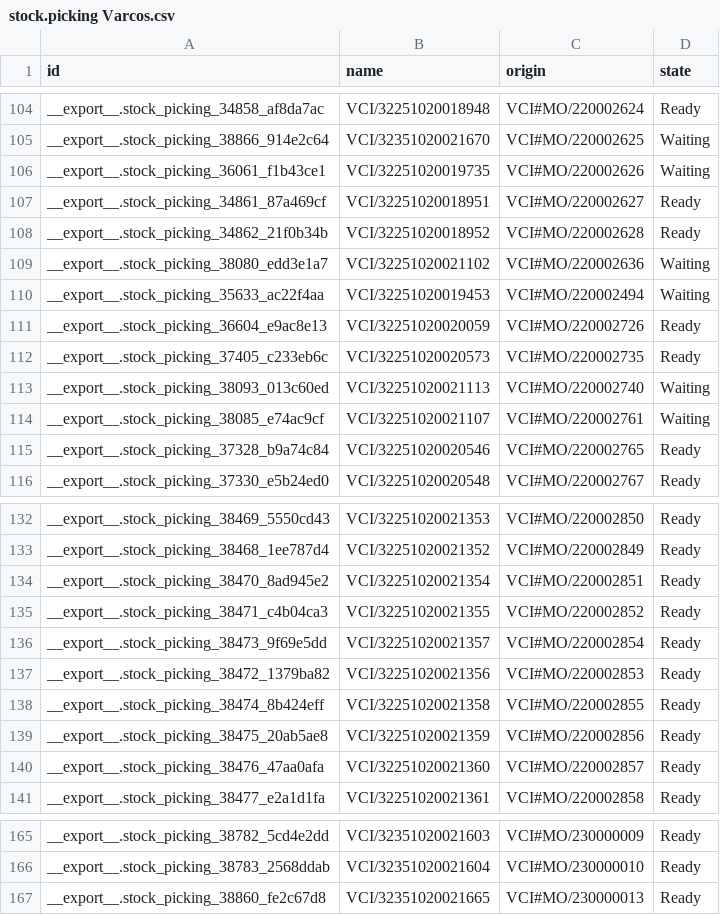
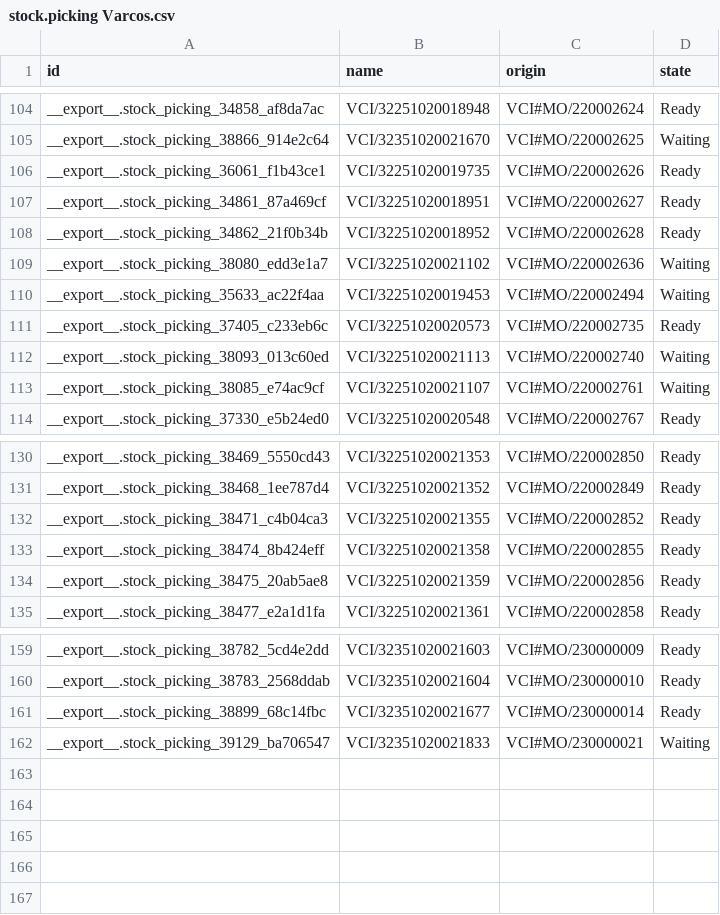
Before and after one commit to adminppl/Files, a CSV file: PARAGON/MO/stock.picking Varcos.csv, drawn as a sheet; only a part is shown, gaps mark what is left out.

```diff
--- a/PARAGON/MO/stock.picking Varcos.csv
+++ b/PARAGON/MO/stock.picking Varcos.csv
@@ -105,3 +105,3 @@
 "__export__.stock_picking_38866_914e2c64","VCI/32351020021670","VCI#MO/220002625","Waiting"
-"__export__.stock_picking_36061_f1b43ce1","VCI/32251020019735","VCI#MO/220002626","Waiting"
+"__export__.stock_picking_36061_f1b43ce1","VCI/32251020019735","VCI#MO/220002626","Ready"
 "__export__.stock_picking_34861_87a469cf","VCI/32251020018951","VCI#MO/220002627","Ready"
@@ -110,3 +110,2 @@
 "__export__.stock_picking_35633_ac22f4aa","VCI/32251020019453","VCI#MO/220002494","Waiting"
-"__export__.stock_picking_36604_e9ac8e13","VCI/32251020020059","VCI#MO/220002726","Ready"
 "__export__.stock_picking_37405_c233eb6c","VCI/32251020020573","VCI#MO/220002735","Ready"
@@ -114,3 +113,2 @@
 "__export__.stock_picking_38085_e74ac9cf","VCI/32251020021107","VCI#MO/220002761","Waiting"
-"__export__.stock_picking_37328_b9a74c84","VCI/32251020020546","VCI#MO/220002765","Ready"
 "__export__.stock_picking_37330_e5b24ed0","VCI/32251020020548","VCI#MO/220002767","Ready"
@@ -133,9 +131,5 @@
 "__export__.stock_picking_38468_1ee787d4","VCI/32251020021352","VCI#MO/220002849","Ready"
-"__export__.stock_picking_38470_8ad945e2","VCI/32251020021354","VCI#MO/220002851","Ready"
 "__export__.stock_picking_38471_c4b04ca3","VCI/32251020021355","VCI#MO/220002852","Ready"
-"__export__.stock_picking_38473_9f69e5dd","VCI/32251020021357","VCI#MO/220002854","Ready"
-"__export__.stock_picking_38472_1379ba82","VCI/32251020021356","VCI#MO/220002853","Ready"
 "__export__.stock_picking_38474_8b424eff","VCI/32251020021358","VCI#MO/220002855","Ready"
 "__export__.stock_picking_38475_20ab5ae8","VCI/32251020021359","VCI#MO/220002856","Ready"
-"__export__.stock_picking_38476_47aa0afa","VCI/32251020021360","VCI#MO/220002857","Ready"
 "__export__.stock_picking_38477_e2a1d1fa","VCI/32251020021361","VCI#MO/220002858","Ready"
@@ -166,2 +160,3 @@
 "__export__.stock_picking_38783_2568ddab","VCI/32351020021604","VCI#MO/230000010","Ready"
-"__export__.stock_picking_38860_fe2c67d8","VCI/32351020021665","VCI#MO/230000013","Ready"
+"__export__.stock_picking_38899_68c14fbc","VCI/32351020021677","VCI#MO/230000014","Ready"
+"__export__.stock_picking_39129_ba706547","VCI/32351020021833","VCI#MO/230000021","Waiting"
```
Also changed, not shown: PARAGON/MO/mfg.snfg.line.csv, PARAGON/MO/stock.picking Paragon.csv, 2 other files.
